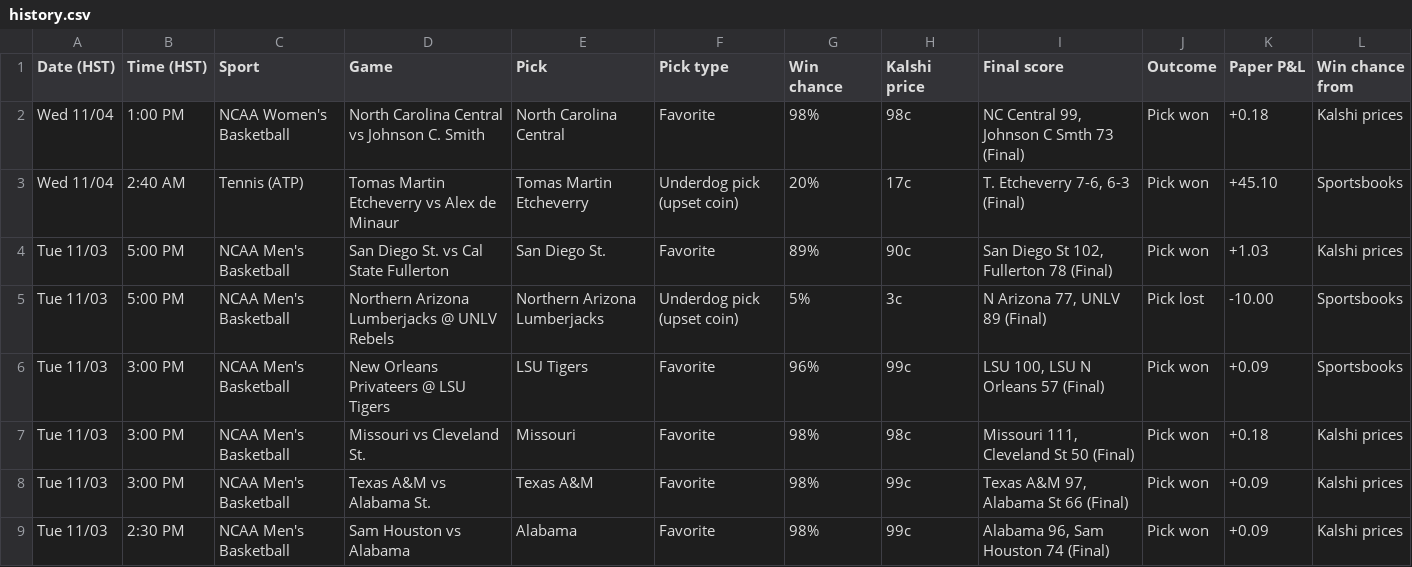
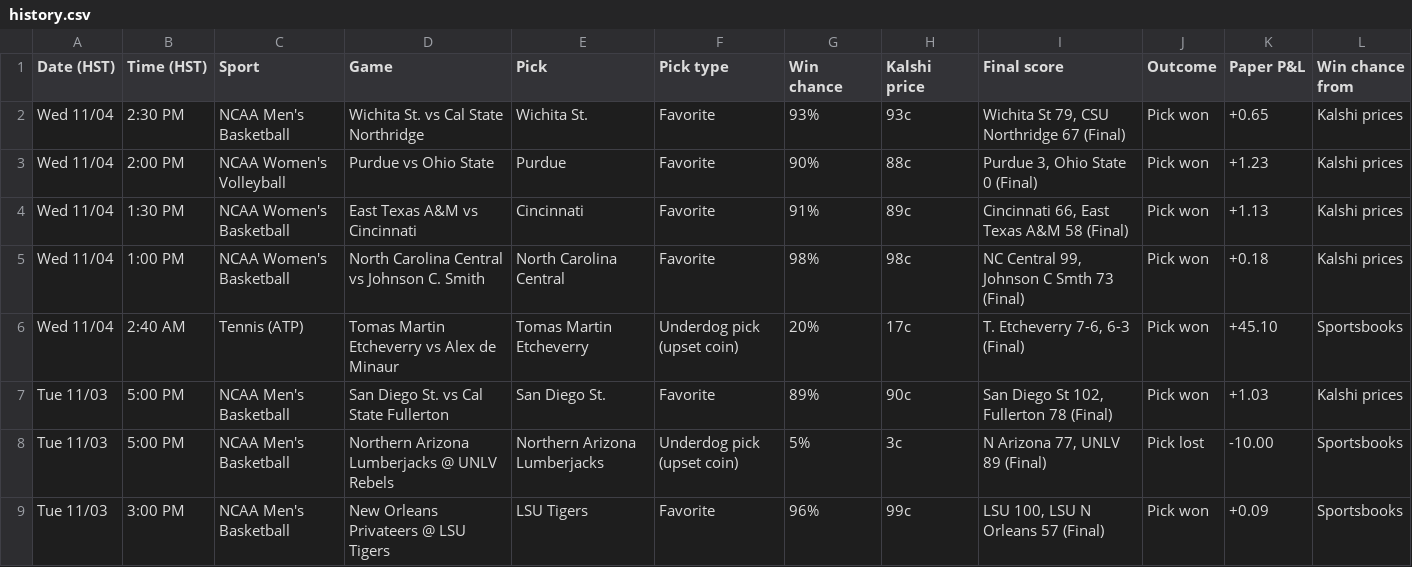
Before and after one commit to Seed808/kalshi-bot, a CSV file: docs/history.csv, drawn as a sheet; only a part is shown; the shorter side is filled out with more unchanged rows.

```diff
--- a/docs/history.csv
+++ b/docs/history.csv
@@ -1,2 +1,5 @@
 Date (HST),Time (HST),Sport,Game,Pick,Pick type,Win chance,Kalshi price,Final score,Outcome,Paper P&L,Win chance from
+Wed 11/04,2:30 PM,NCAA Men's Basketball,Wichita St. vs Cal State Northridge,Wichita St.,Favorite,93%,93c,"Wichita St 79, CSU Northridge 67 (Final)",Pick won,+0.65,Kalshi prices
+Wed 11/04,2:00 PM,NCAA Women's Volleyball,Purdue vs Ohio State,Purdue,Favorite,90%,88c,"Purdue 3, Ohio State 0 (Final)",Pick won,+1.23,Kalshi prices
+Wed 11/04,1:30 PM,NCAA Women's Basketball,East Texas A&M vs Cincinnati,Cincinnati,Favorite,91%,89c,"Cincinnati 66, East Texas A&M 58 (Final)",Pick won,+1.13,Kalshi prices
 Wed 11/04,1:00 PM,NCAA Women's Basketball,North Carolina Central vs Johnson C. Smith,North Carolina Central,Favorite,98%,98c,"NC Central 99, Johnson C Smth 73 (Final)",Pick won,+0.18,Kalshi prices
```
Also changed, not shown: 5 other files.
